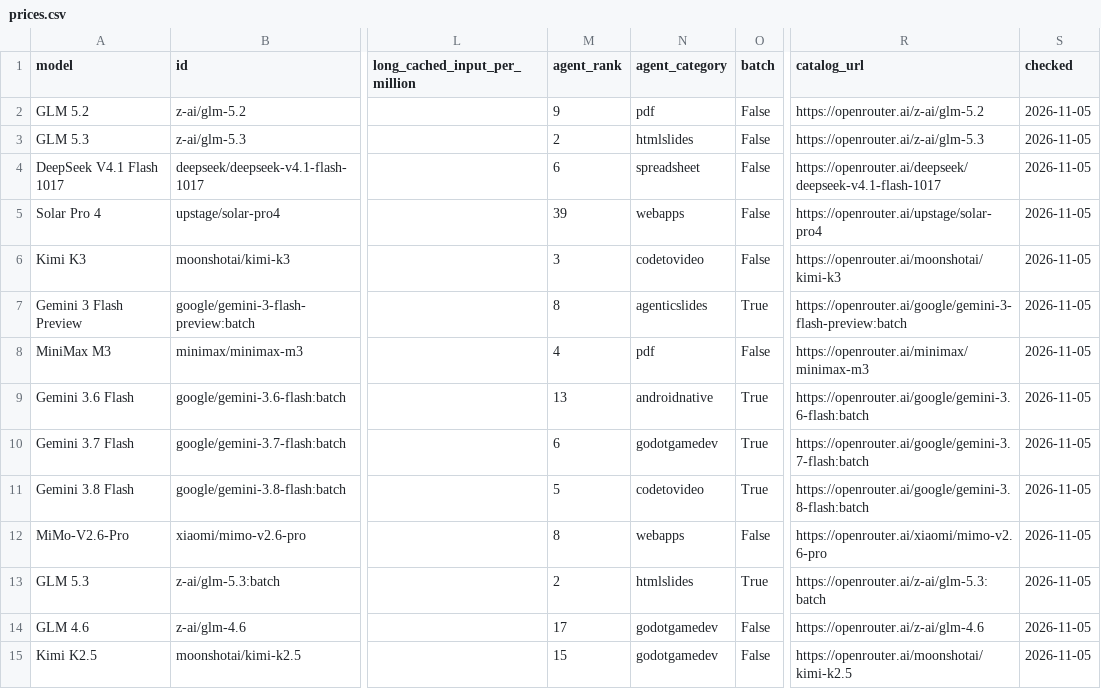
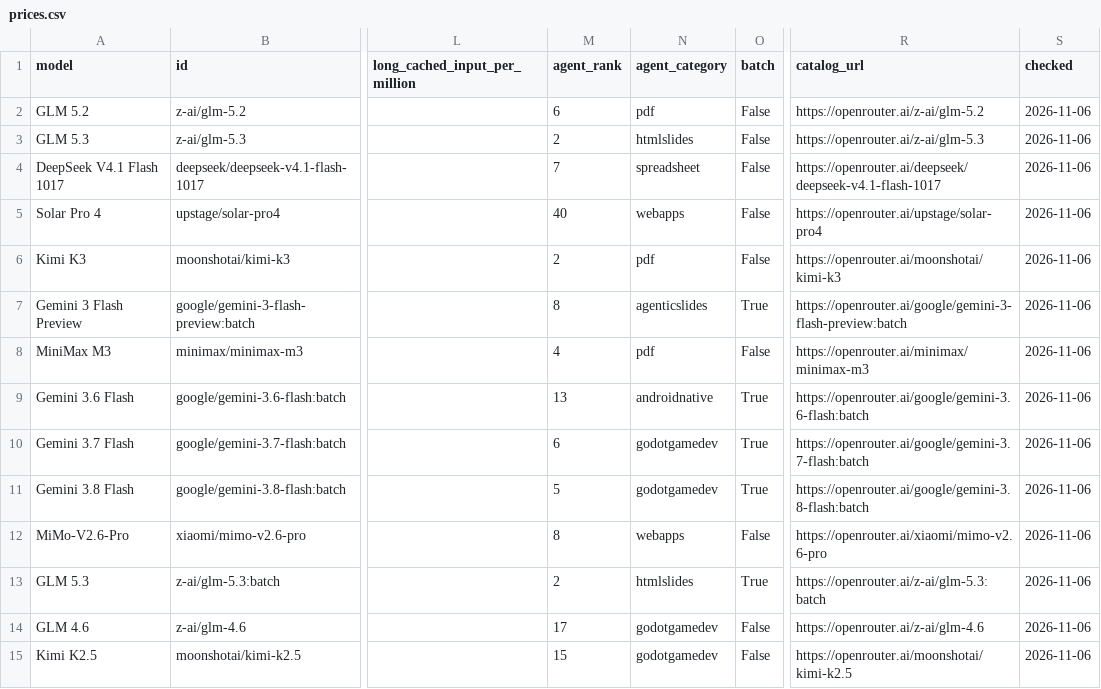
Before and after one commit to xyzs996/llm-api-pricing, a CSV file: data/prices.csv, drawn as a sheet; only a part is shown, gaps mark what is left out; the diff covers the shown part only; the diff names each change by its address in the sheet, - before the commit and + after, or states it on an @@ line.

Commit message:
64 field notes on AI coding agents — +0 ~22 -0 files

```diff
--- a/data/prices.csv
+++ b/data/prices.csv
-M2 (agent_rank): 9
+M2 (agent_rank): 6
-S2:S15 (checked): 2026-11-05
+S2:S15 (checked): 2026-11-06
-M4 (agent_rank): 6
+M4 (agent_rank): 7
-M5 (agent_rank): 39
+M5 (agent_rank): 40
-M6 (agent_rank): 3
+M6 (agent_rank): 2
-N6 (agent_category): codetovideo
+N6 (agent_category): pdf
-N11 (agent_category): codetovideo
+N11 (agent_category): godotgamedev
```
Also changed, not shown: 1 added row, 1 removed row and 78 edited cells elsewhere in this file, prices.csv, 20 other files.
